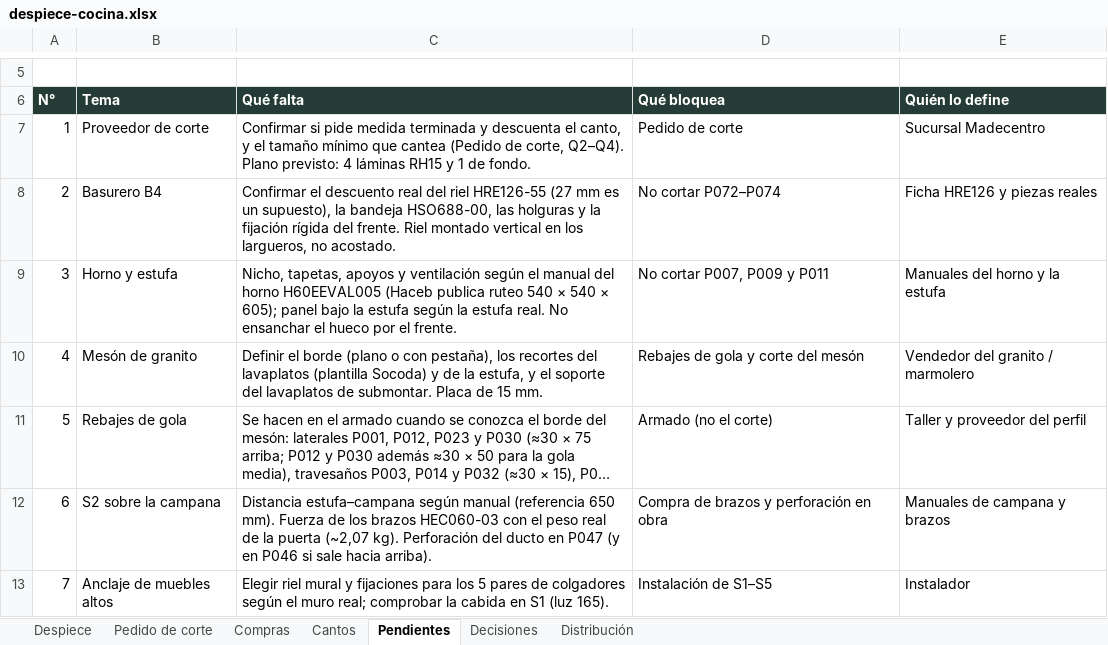
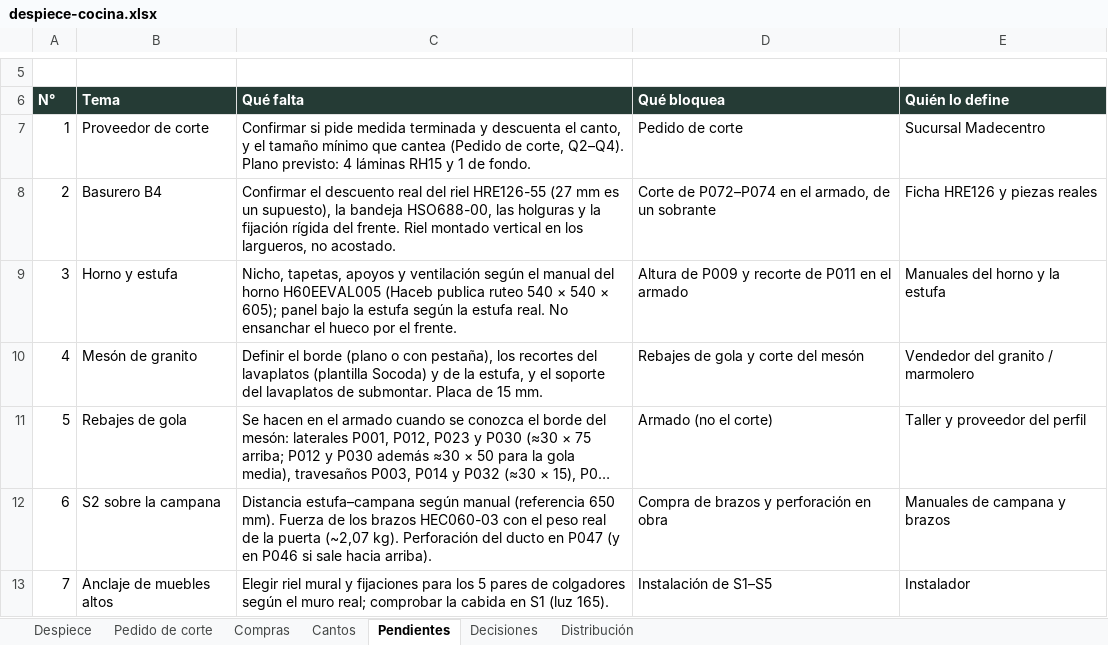
Before and after one commit to williamppmm/espacios-3d, an Excel workbook: despiece-cocina.xlsx, sheet Pendientes, drawn as a sheet; only a part is shown, gaps mark what is left out; long unchanged cells end in …; values as stored, in another font and other column widths than the file's, no borders; the diff names each change by its address in the sheet, - before the commit and + after, or states it on an @@ line.

Commit message:
feat: integra el bano y unifica compras y pedidos de corte del proyecto

```diff
--- a/despiece-cocina.xlsx (sheet Pendientes)
+++ b/despiece-cocina.xlsx (sheet Pendientes)
-D8 (Qué bloquea): No cortar P072–P074
+D8 (Qué bloquea): Corte de P072–P074 en el armado, de un sobrante
-D9 (Qué bloquea): No cortar P007, P009 y P011
+D9 (Qué bloquea): Altura de P009 y recorte de P011 en el armado
```
Also changed, not shown: sheet Pedido de corte, sheet Decisiones, despiece-closet.xlsx, 18 other files.
